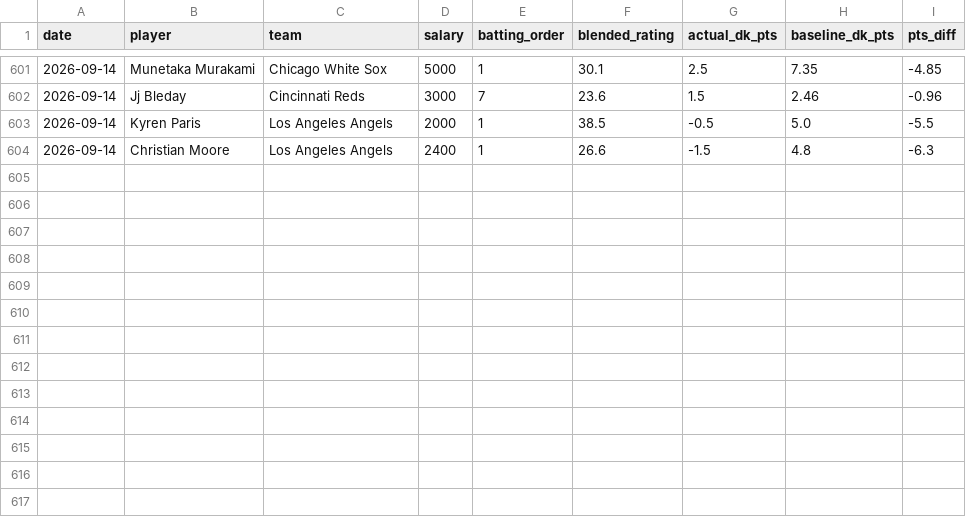
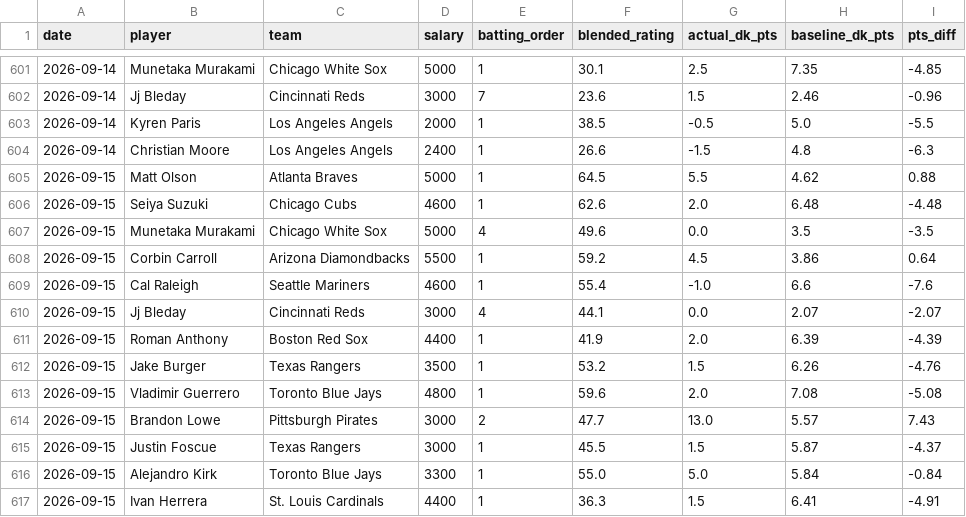
Before and after one commit to kklosowiak/MlbDFS, a CSV file: scratch/passive_tracker/signals/elite_platoon_log.csv, drawn as a sheet; only a part is shown, gaps mark what is left out; the diff names each change by its address in the sheet, - before the commit and + after, or states it on an @@ line.

```diff
--- a/scratch/passive_tracker/signals/elite_platoon_log.csv
+++ b/scratch/passive_tracker/signals/elite_platoon_log.csv
+row 605: 2026-09-15 | Matt Olson | Atlanta Braves | 5000 | 1 | 64.5 | 5.5 | 4.62 | 0.88
+row 606: 2026-09-15 | Seiya Suzuki | Chicago Cubs | 4600 | 1 | 62.6 | 2.0 | 6.48 | -4.48
+row 607: 2026-09-15 | Munetaka Murakami | Chicago White Sox | 5000 | 4 | 49.6 | 0.0 | 3.5 | -3.5
+row 608: 2026-09-15 | Corbin Carroll | Arizona Diamondbacks | 5500 | 1 | 59.2 | 4.5 | 3.86 | 0.64
+row 609: 2026-09-15 | Cal Raleigh | Seattle Mariners | 4600 | 1 | 55.4 | -1.0 | 6.6 | -7.6
+row 610: 2026-09-15 | Jj Bleday | Cincinnati Reds | 3000 | 4 | 44.1 | 0.0 | 2.07 | -2.07
+row 611: 2026-09-15 | Roman Anthony | Boston Red Sox | 4400 | 1 | 41.9 | 2.0 | 6.39 | -4.39
+row 612: 2026-09-15 | Jake Burger | Texas Rangers | 3500 | 1 | 53.2 | 1.5 | 6.26 | -4.76
+row 613: 2026-09-15 | Vladimir Guerrero | Toronto Blue Jays | 4800 | 1 | 59.6 | 2.0 | 7.08 | -5.08
+row 614: 2026-09-15 | Brandon Lowe | Pittsburgh Pirates | 3000 | 2 | 47.7 | 13.0 | 5.57 | 7.43
+row 615: 2026-09-15 | Justin Foscue | Texas Rangers | 3000 | 1 | 45.5 | 1.5 | 5.87 | -4.37
+row 616: 2026-09-15 | Alejandro Kirk | Toronto Blue Jays | 3300 | 1 | 55.0 | 5.0 | 5.84 | -0.84
+row 617: 2026-09-15 | Ivan Herrera | St. Louis Cardinals | 4400 | 1 | 36.3 | 1.5 | 6.41 | -4.91
```
Also changed, not shown: scratch/passive_tracker/signals/anti_chalk_smash_log.csv, scratch/passive_tracker/signals/hot_msmi_log.csv, 18 other files.
